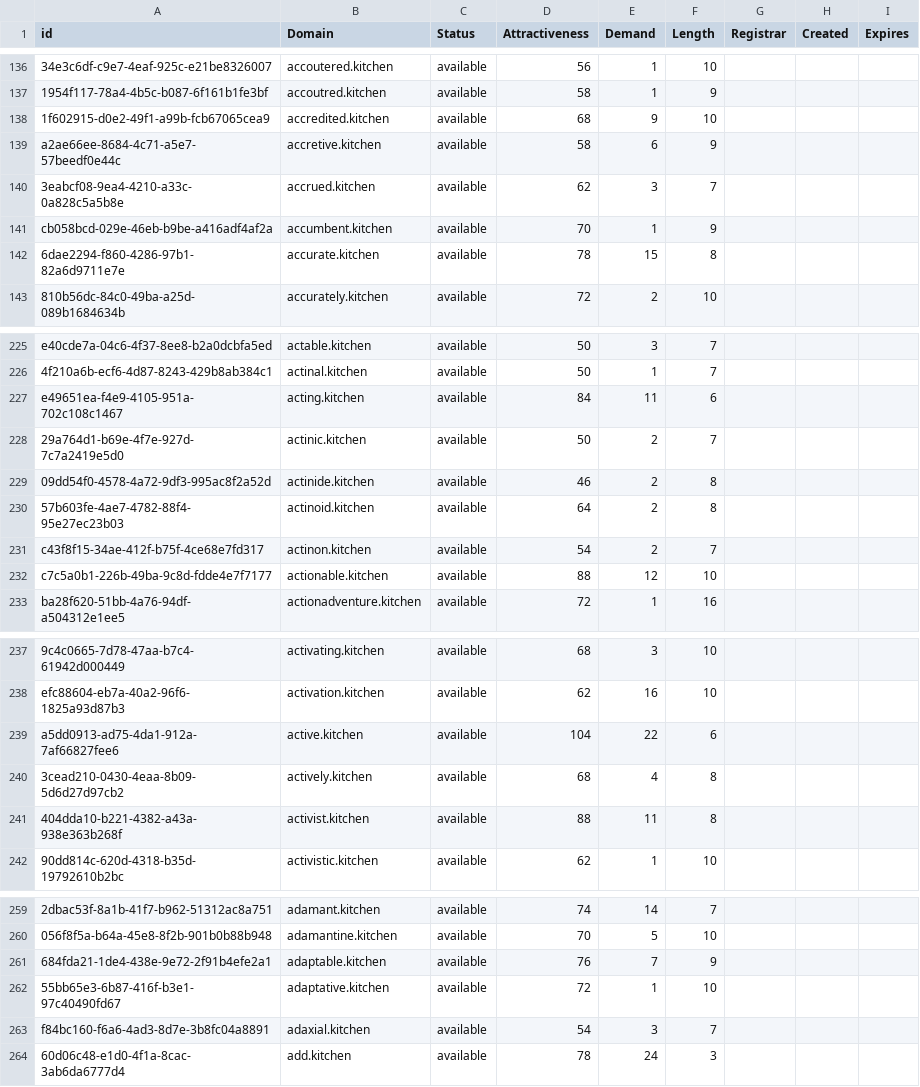
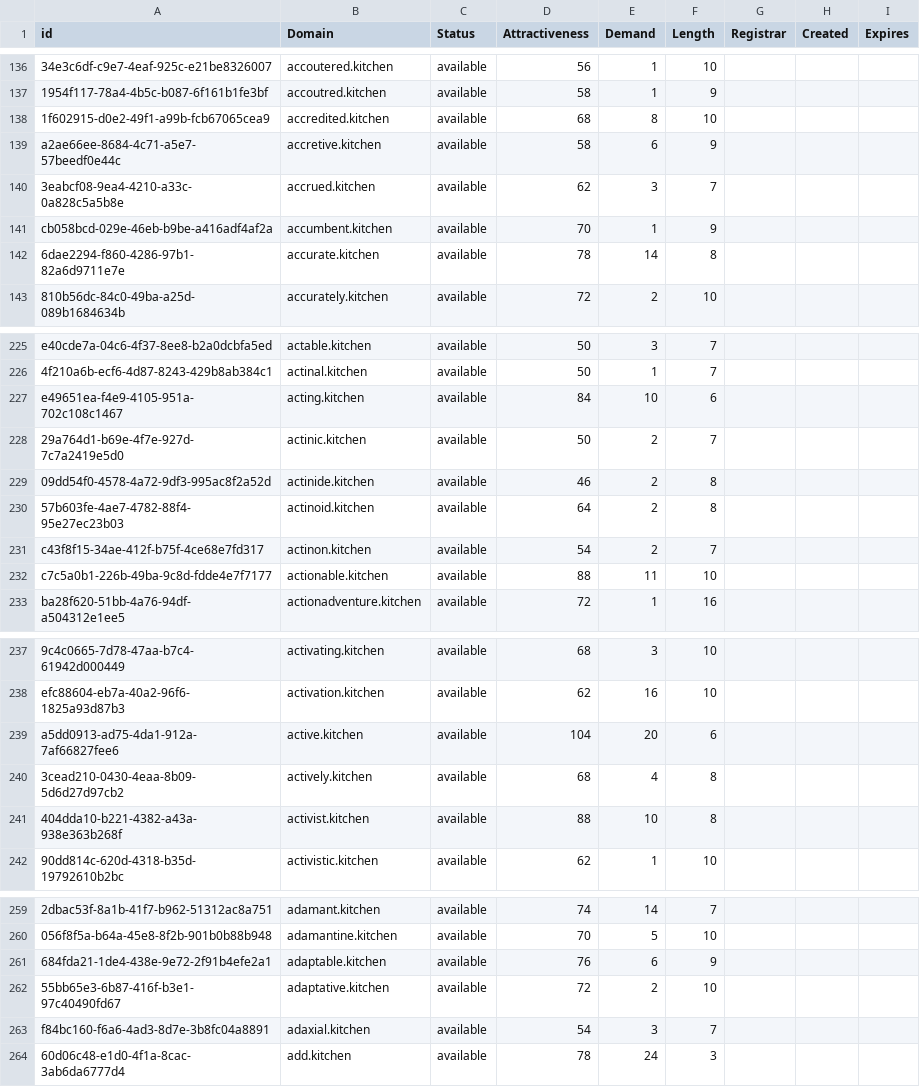
Before and after one commit to UniqueDomains/kitchen-oneword-domains, a CSV file: kitchen.csv, drawn as a sheet; only a part is shown, gaps mark what is left out; the diff covers the shown part only; the diff names each change by its address in the sheet, - before the commit and + after, or states it on an @@ line.

```diff
--- a/kitchen.csv
+++ b/kitchen.csv
-E138 (Demand): 9
+E138 (Demand): 8
-E142 (Demand): 15
+E142 (Demand): 14
-E227 (Demand): 11
+E227 (Demand): 10
-E232 (Demand): 12
+E232 (Demand): 11
-E239 (Demand): 22
+E239 (Demand): 20
-E241 (Demand): 11
+E241 (Demand): 10
-E261 (Demand): 7
+E261 (Demand): 6
-E262 (Demand): 1
+E262 (Demand): 2
```
Also changed, not shown: 1 added row and 89 edited cells elsewhere in this file, 2 other files.
